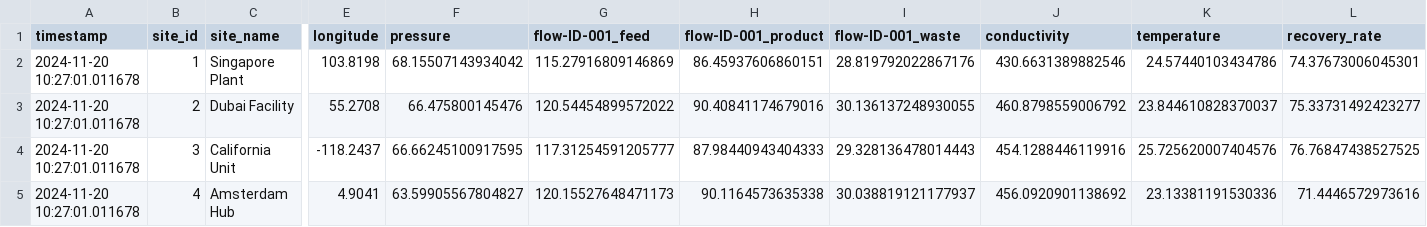
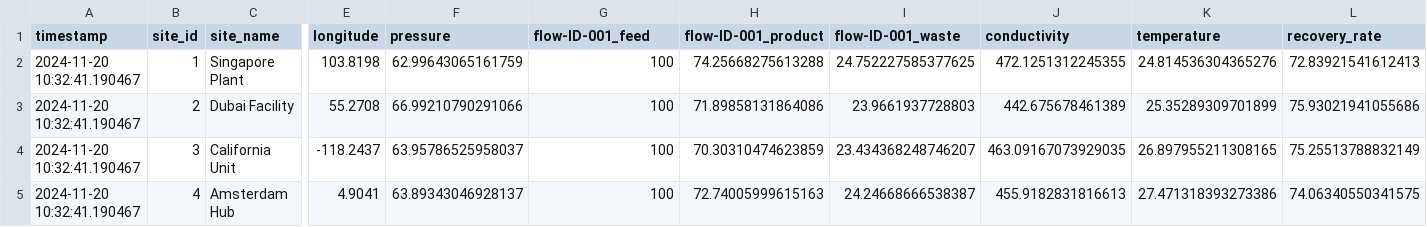
Before and after one commit to samistat08/ro-process-dashboard, a CSV file: data/real_time_data.csv, drawn as a sheet; only a part is shown, gaps mark what is left out; the diff names each change by its address in the sheet, - before the commit and + after, or states it on an @@ line.

```diff
--- a/data/real_time_data.csv
+++ b/data/real_time_data.csv
-A2:A5 (timestamp): 2024-11-20 10:27:01.011678
+A2:A5 (timestamp): 2024-11-20 10:32:41.190467
-F2 (pressure): 68.15507143934042
+F2 (pressure): 62.99643065161759
-G2 (flow-ID-001_feed): 115.27916809146869
+G2 (flow-ID-001_feed): 100
-H2 (flow-ID-001_product): 86.45937606860151
+H2 (flow-ID-001_product): 74.25668275613288
-I2 (flow-ID-001_waste): 28.819792022867176
+I2 (flow-ID-001_waste): 24.752227585377625
-J2 (conductivity): 430.6631389882546
+J2 (conductivity): 472.1251312245355
-K2 (temperature): 24.57440103434786
+K2 (temperature): 24.814536304365276
-L2 (recovery_rate): 74.37673006045301
+L2 (recovery_rate): 72.83921541612413
-F3 (pressure): 66.475800145476
+F3 (pressure): 66.99210790291066
-G3 (flow-ID-001_feed): 120.54454899572022
+G3 (flow-ID-001_feed): 100
-H3 (flow-ID-001_product): 90.40841174679016
+H3 (flow-ID-001_product): 71.89858131864086
-I3 (flow-ID-001_waste): 30.136137248930055
+I3 (flow-ID-001_waste): 23.9661937728803
-J3 (conductivity): 460.8798559006792
+J3 (conductivity): 442.675678461389
-K3 (temperature): 23.844610828370037
+K3 (temperature): 25.35289309701899
-L3 (recovery_rate): 75.33731492423277
+L3 (recovery_rate): 75.93021941055686
-F4 (pressure): 66.66245100917595
+F4 (pressure): 63.95786525958037
-G4 (flow-ID-001_feed): 117.31254591205777
+G4 (flow-ID-001_feed): 100
-H4 (flow-ID-001_product): 87.98440943404333
+H4 (flow-ID-001_product): 70.30310474623859
-I4 (flow-ID-001_waste): 29.328136478014443
+I4 (flow-ID-001_waste): 23.434368248746207
-J4 (conductivity): 454.1288446119916
+J4 (conductivity): 463.09167073929035
-K4 (temperature): 25.725620007404576
+K4 (temperature): 26.897955211308165
-L4 (recovery_rate): 76.76847438527525
+L4 (recovery_rate): 75.25513788832149
-F5 (pressure): 63.59905567804827
+F5 (pressure): 63.89343046928137
-G5 (flow-ID-001_feed): 120.15527648471173
+G5 (flow-ID-001_feed): 100
-H5 (flow-ID-001_product): 90.1164573635338
+H5 (flow-ID-001_product): 72.74005999615163
-I5 (flow-ID-001_waste): 30.038819121177937
+I5 (flow-ID-001_waste): 24.24668666538387
-J5 (conductivity): 456.0920901138692
+J5 (conductivity): 455.9182831816613
-K5 (temperature): 23.13381191530336
+K5 (temperature): 27.471318393273386
-L5 (recovery_rate): 71.4446572973616
+L5 (recovery_rate): 74.06340550341575
```
Also changed, not shown: 1 other file.
